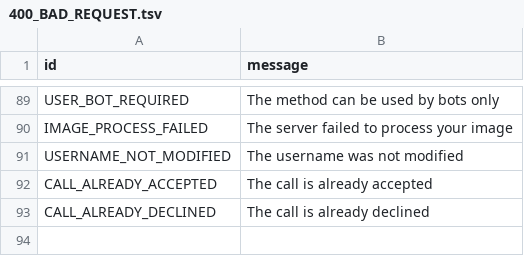
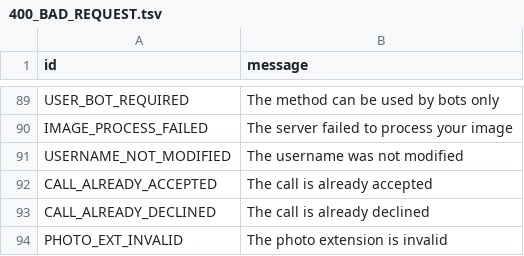
Before and after one commit to pyrogram/pyrogram, a TSV file: compiler/error/source/400_BAD_REQUEST.tsv, drawn as a sheet; only a part is shown, gaps mark what is left out; the diff names each change by its address in the sheet, - before the commit and + after, or states it on an @@ line.

Commit message:
Add PHOTO_EXT_INVALID error

```diff
--- a/compiler/error/source/400_BAD_REQUEST.tsv
+++ b/compiler/error/source/400_BAD_REQUEST.tsv
+row 94: PHOTO_EXT_INVALID | The photo extension is invalid
```
